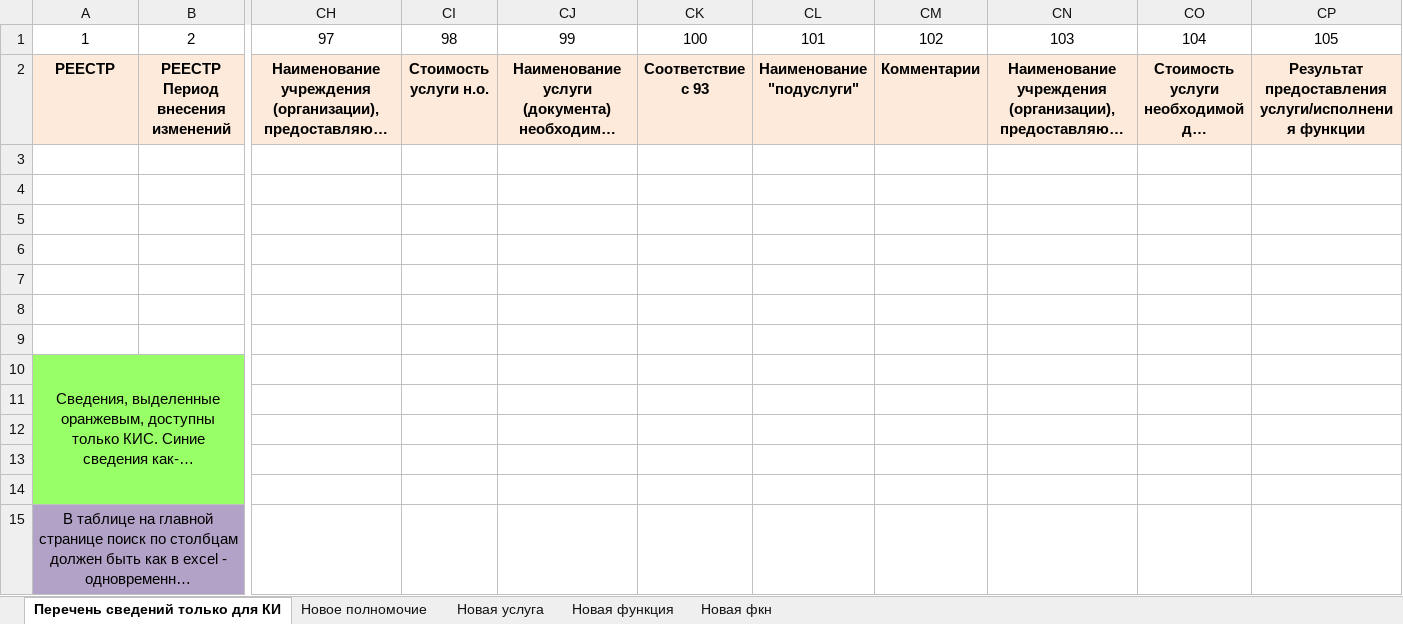
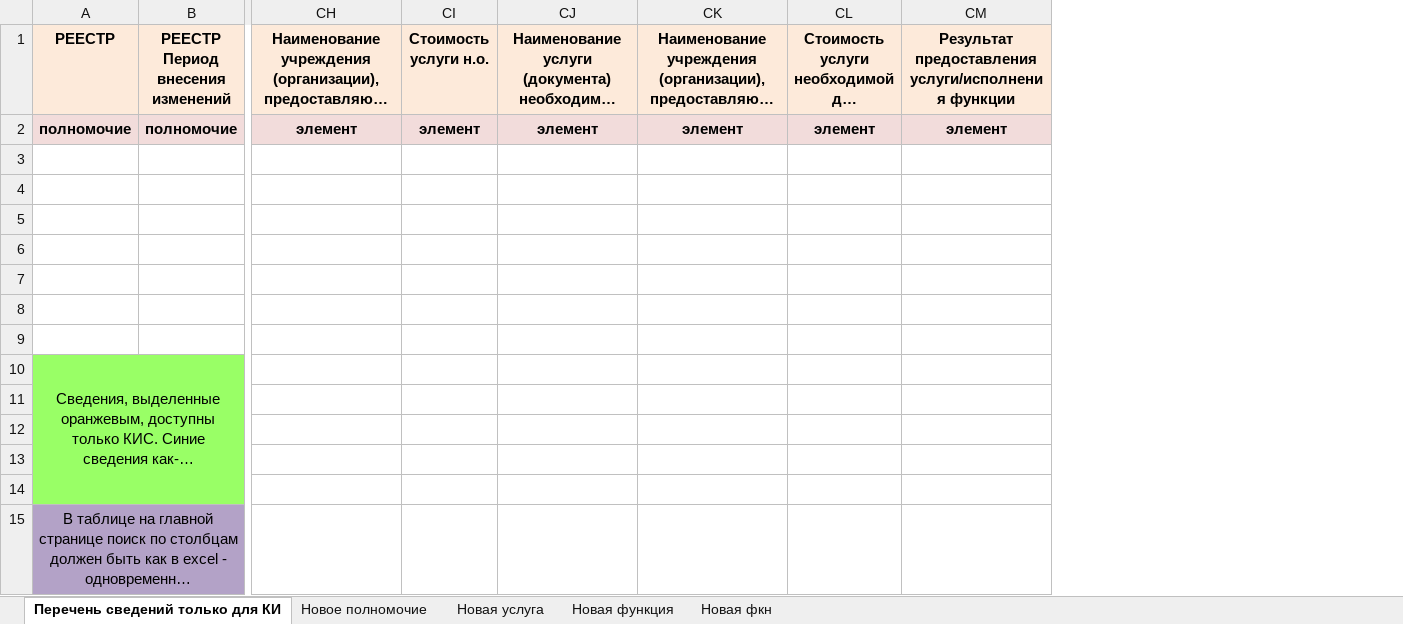
Before and after one commit to fomin-stas/rgu, an Excel workbook: application/data/excel/info.xlsx, sheet Перечень сведений только для КИ, drawn as a sheet; only a part is shown, gaps mark what is left out; long unchanged cells end in …; values as stored, in another font and other column widths than the file's, no borders; removed rows and columns are numbered as before the commit, all else as after; rows hold the shown columns only; the diff names each change by its address in the sheet, - before the commit and + after, or states it on an @@ line.

```diff
--- a/application/data/excel/info.xlsx (sheet Перечень сведений только для КИ)
+++ b/application/data/excel/info.xlsx (sheet Перечень сведений только для КИ)
-column CK, row 2: Соответствие с 93
-column CL, row 2: Наименование "подуслуги"
-column CM, row 2: Комментарии
-row 1: 1 | 2 | 97 | 98 | 99 | 100 | 101 | 102 | 103 | 104 | 105
+row 2: полномочие | полномочие | элемент | элемент | элемент | элемент | элемент | элемент
```
Also changed, not shown: sheet Новая услуга, sheet Новая фкн, sheet Новая функция, 5 other files.
